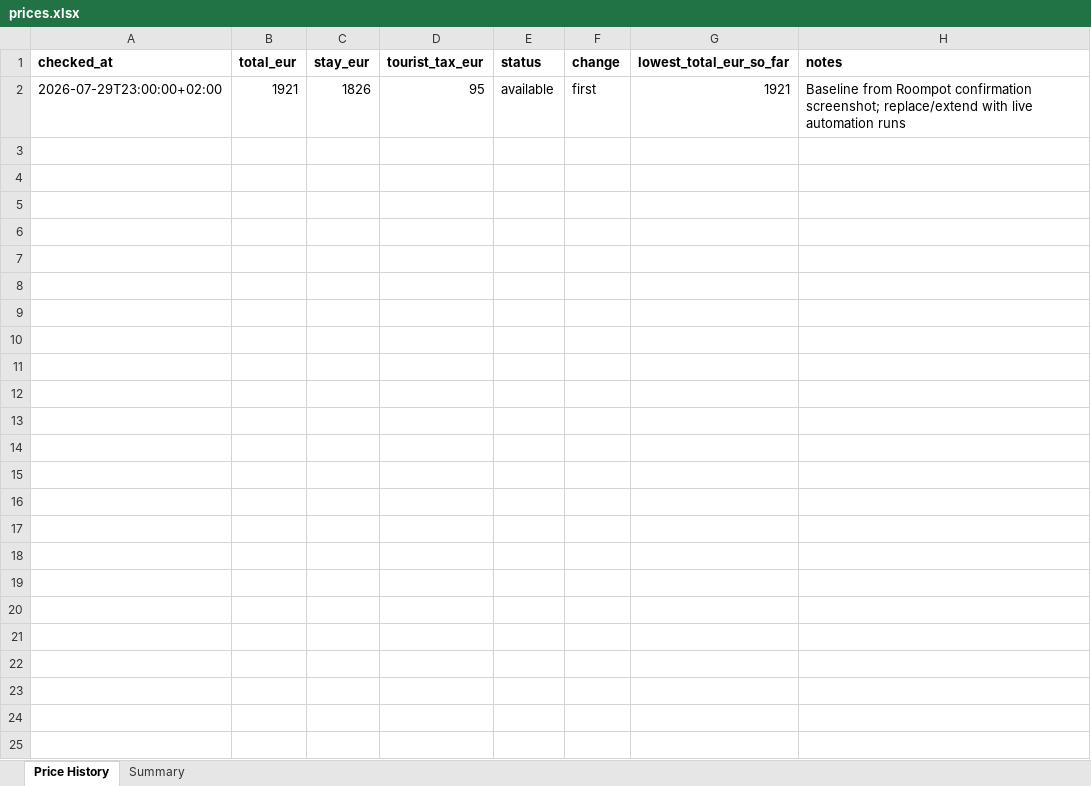
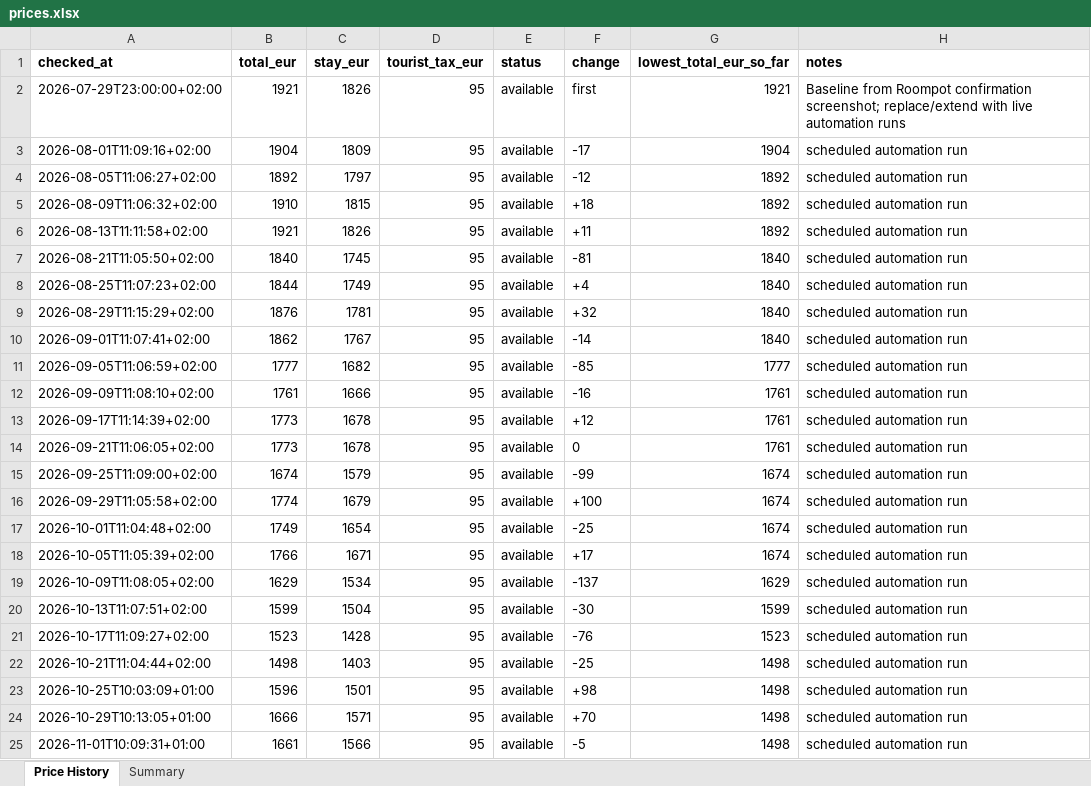
Before and after one commit to woutergroeneweg-blip/roompot-price-tracker, an Excel workbook: prices.xlsx, sheet Price History, drawn as a sheet; values as stored, in another font and other column widths than the file's, no borders; charts and pictures not drawn; the diff names each change by its address in the sheet, - before the commit and + after, or states it on an @@ line.

```diff
--- a/prices.xlsx (sheet Price History)
+++ b/prices.xlsx (sheet Price History)
+row 3: 2026-08-01T11:09:16+02:00 | 1904 | 1809 | 95 | available | -17 | 1904 | scheduled automation run
+row 4: 2026-08-05T11:06:27+02:00 | 1892 | 1797 | 95 | available | -12 | 1892 | scheduled automation run
+row 5: 2026-08-09T11:06:32+02:00 | 1910 | 1815 | 95 | available | +18 | 1892 | scheduled automation run
+row 6: 2026-08-13T11:11:58+02:00 | 1921 | 1826 | 95 | available | +11 | 1892 | scheduled automation run
+row 7: 2026-08-21T11:05:50+02:00 | 1840 | 1745 | 95 | available | -81 | 1840 | scheduled automation run
+row 8: 2026-08-25T11:07:23+02:00 | 1844 | 1749 | 95 | available | +4 | 1840 | scheduled automation run
+row 9: 2026-08-29T11:15:29+02:00 | 1876 | 1781 | 95 | available | +32 | 1840 | scheduled automation run
+row 10: 2026-09-01T11:07:41+02:00 | 1862 | 1767 | 95 | available | -14 | 1840 | scheduled automation run
+row 11: 2026-09-05T11:06:59+02:00 | 1777 | 1682 | 95 | available | -85 | 1777 | scheduled automation run
+row 12: 2026-09-09T11:08:10+02:00 | 1761 | 1666 | 95 | available | -16 | 1761 | scheduled automation run
+row 13: 2026-09-17T11:14:39+02:00 | 1773 | 1678 | 95 | available | +12 | 1761 | scheduled automation run
+row 14: 2026-09-21T11:06:05+02:00 | 1773 | 1678 | 95 | available | 0 | 1761 | scheduled automation run
+row 15: 2026-09-25T11:09:00+02:00 | 1674 | 1579 | 95 | available | -99 | 1674 | scheduled automation run
+row 16: 2026-09-29T11:05:58+02:00 | 1774 | 1679 | 95 | available | +100 | 1674 | scheduled automation run
+row 17: 2026-10-01T11:04:48+02:00 | 1749 | 1654 | 95 | available | -25 | 1674 | scheduled automation run
+row 18: 2026-10-05T11:05:39+02:00 | 1766 | 1671 | 95 | available | +17 | 1674 | scheduled automation run
+row 19: 2026-10-09T11:08:05+02:00 | 1629 | 1534 | 95 | available | -137 | 1629 | scheduled automation run
+row 20: 2026-10-13T11:07:51+02:00 | 1599 | 1504 | 95 | available | -30 | 1599 | scheduled automation run
+row 21: 2026-10-17T11:09:27+02:00 | 1523 | 1428 | 95 | available | -76 | 1523 | scheduled automation run
+row 22: 2026-10-21T11:04:44+02:00 | 1498 | 1403 | 95 | available | -25 | 1498 | scheduled automation run
+row 23: 2026-10-25T10:03:09+01:00 | 1596 | 1501 | 95 | available | +98 | 1498 | scheduled automation run
+row 24: 2026-10-29T10:13:05+01:00 | 1666 | 1571 | 95 | available | +70 | 1498 | scheduled automation run
+row 25: 2026-11-01T10:09:31+01:00 | 1661 | 1566 | 95 | available | -5 | 1498 | scheduled automation run
```
Also changed, not shown: charts or pictures.
